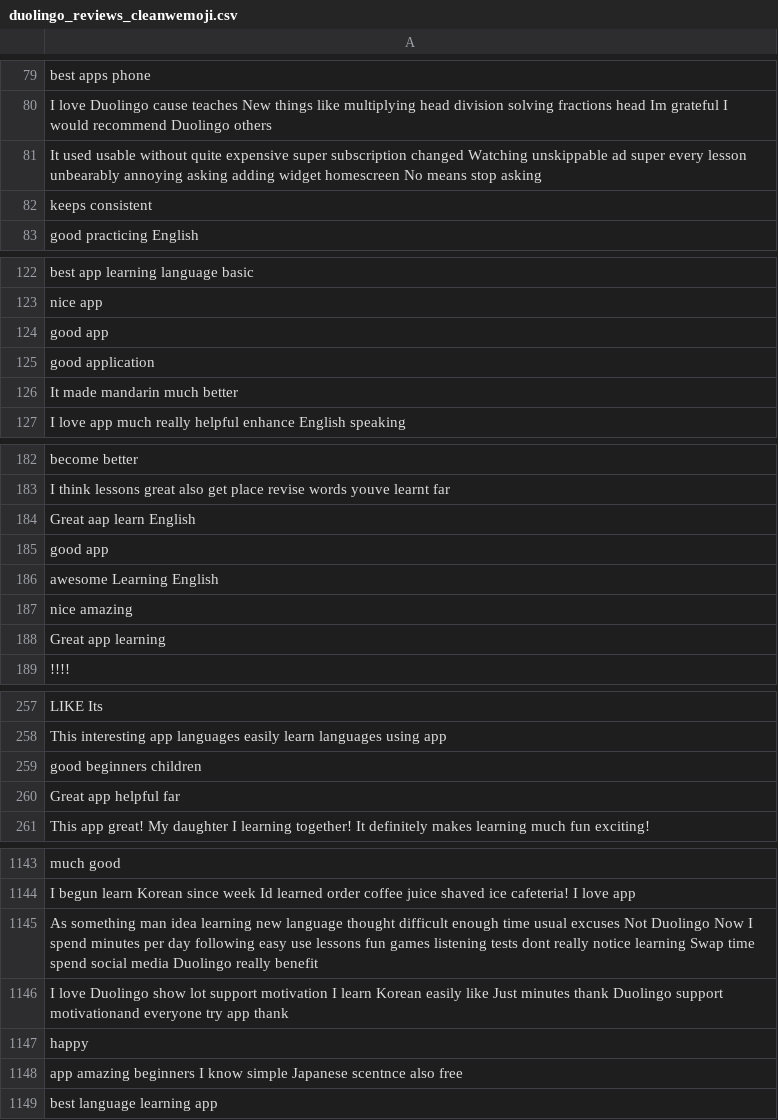
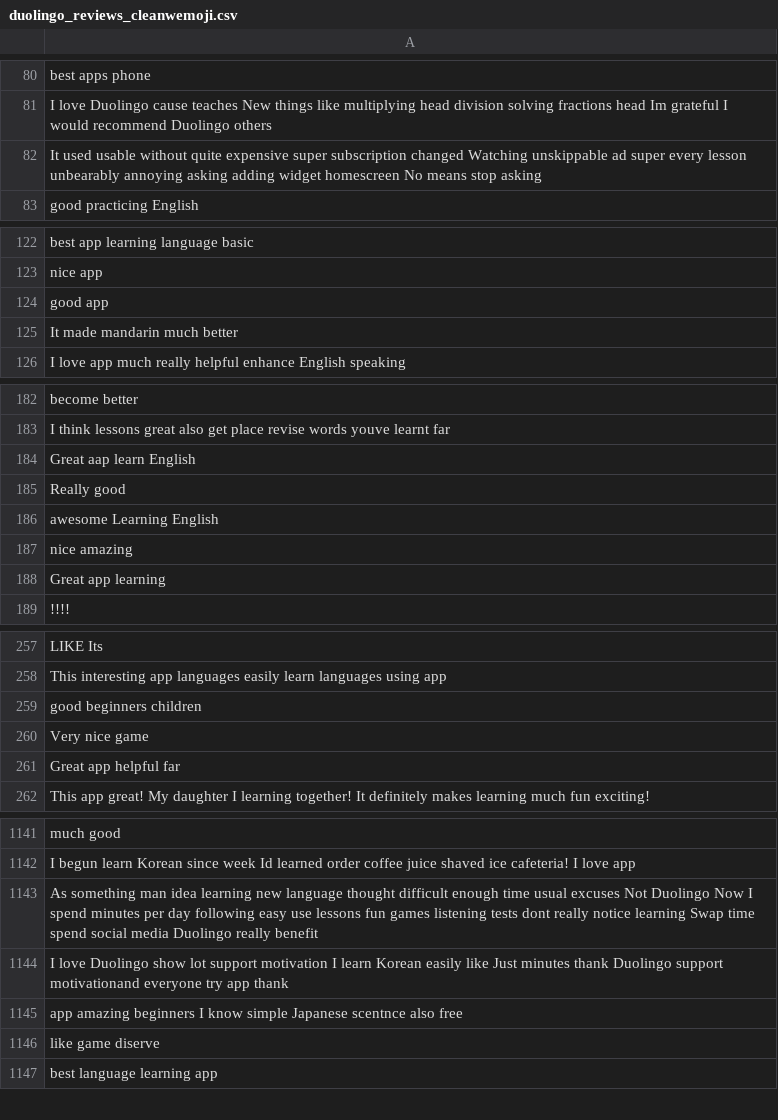
Before and after one commit to meronheron/NLP, a CSV file: duolingo_reviews_cleanwemoji.csv, drawn as a sheet; only a part is shown, gaps mark what is left out; the diff covers the shown part only.

```diff
--- a/duolingo_reviews_cleanwemoji.csv
+++ b/duolingo_reviews_cleanwemoji.csv
@@ -81,3 +82,2 @@ I love Duolingo cause teaches New things like multiplying head division solving
 It used usable without quite expensive super subscription changed Watching unskippable ad super every lesson unbearably annoying asking adding widget homescreen No means stop asking
-keeps consistent
 good practicing English
@@ -124,3 +124,2 @@ nice app
 good app
-good application
 It made mandarin much better
@@ -184,3 +184,3 @@ I think lessons great also get place revise words youve learnt far
 Great aap learn English
-good app
+Really good
 awesome Learning English
@@ -259,2 +259,3 @@ This interesting app languages easily learn languages using app
 good beginners children
+Very nice game
 Great app helpful far
@@ -1146,4 +1144,4 @@ As something man idea learning new language thought difficult enough time usual
 I love Duolingo show lot support motivation I learn Korean easily like Just minutes thank Duolingo support motivationand everyone try app thank
-happy
 app amazing beginners I know simple Japanese scentnce also free
+like game diserve
 best language learning app
```
Also changed, not shown: 9 added rows, 13 removed rows, 4 moved rows and 1 edited cell elsewhere in this file, duolingo_reviews_cleaned.csv, 4 other files.
